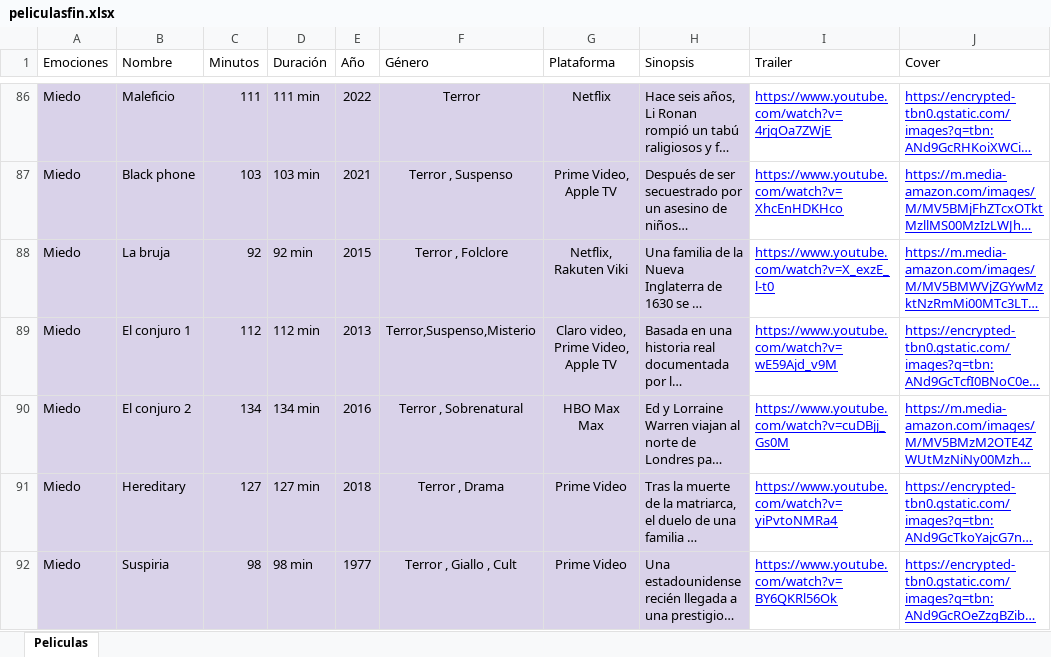
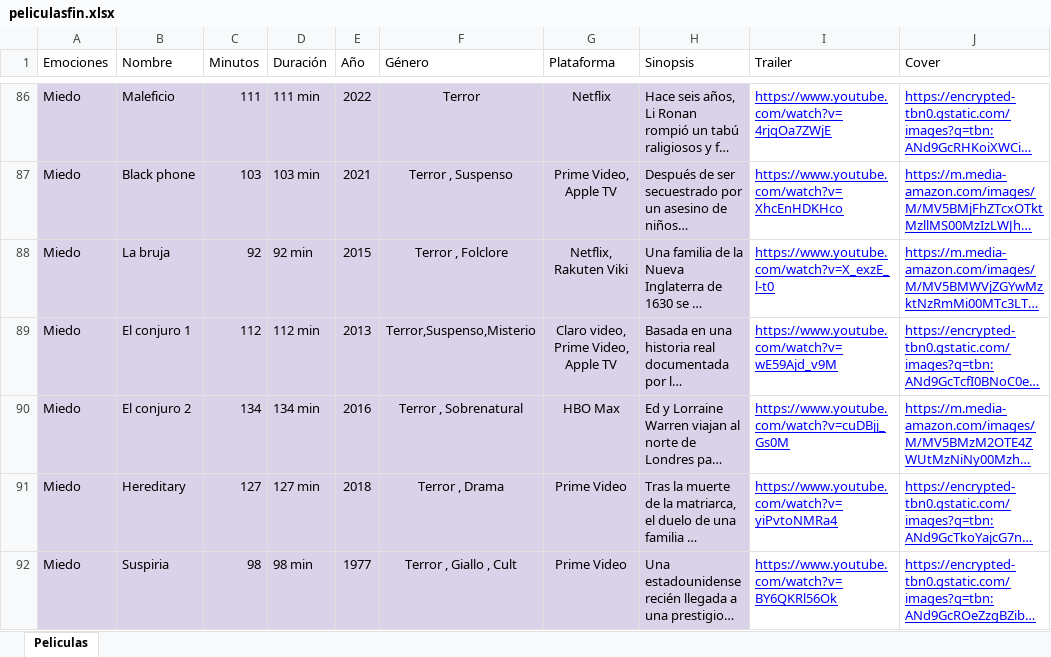
Before and after one commit to micaelahurtado08-commits/PROYECTOFINAL.EMOTIONFILMS, an Excel workbook: peliculasfin.xlsx, sheet Peliculas, drawn as a sheet; only a part is shown, gaps mark what is left out; long unchanged cells end in …; values as stored, in another font and other column widths than the file's, no borders; charts and pictures not drawn; the diff covers the shown part only; the diff names each change by its address in the sheet, - before the commit and + after, or states it on an @@ line.

```diff
--- a/peliculasfin.xlsx (sheet Peliculas)
+++ b/peliculasfin.xlsx (sheet Peliculas)
-G90 (Plataforma): HBO Max Max
+G90 (Plataforma): HBO Max
```
Also changed, not shown: 62 edited cells and cell formats elsewhere in this sheet, 1 other file.
